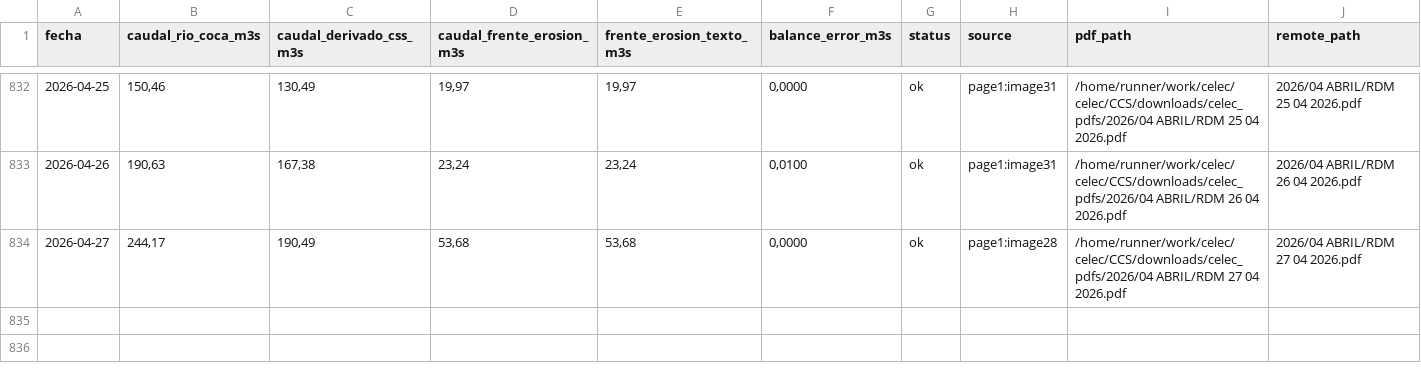
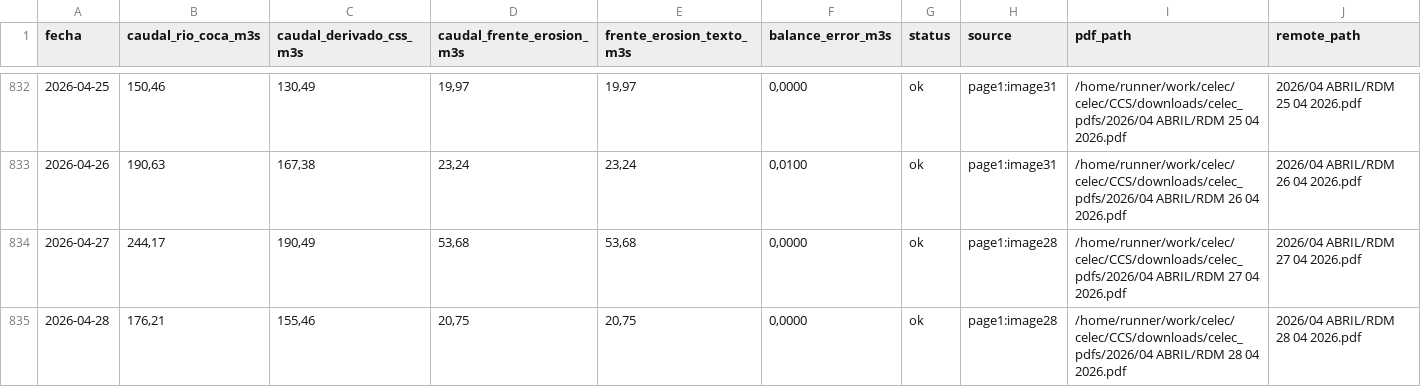
Before and after one commit to jp1309/celec, a CSV file: CCS/outputs/celec_daily_flows.csv, drawn as a sheet; only a part is shown, gaps mark what is left out; rows hold the shown columns only; the diff names each change by its address in the sheet, - before the commit and + after, or states it on an @@ line.

```diff
--- a/CCS/outputs/celec_daily_flows.csv
+++ b/CCS/outputs/celec_daily_flows.csv
+row 835: 2026-04-28 | 176,21 | 155,46 | 20,75 | 20,75 | 0,0000 | ok | page1:image28 | /home/runner/work/celec/celec/CCS/downloads/celec_pdfs/2026/04 ABRIL/RDM 28 04 2026.pdf | 2026/04 ABRIL/RDM 28 04 2026.pdf
```
Also changed, not shown: Hidro_mensual/Hidrología_CSR_abril-2026.csv, Produ_mensual/Producción_CSR_abril-2026.csv, 8 other files.
